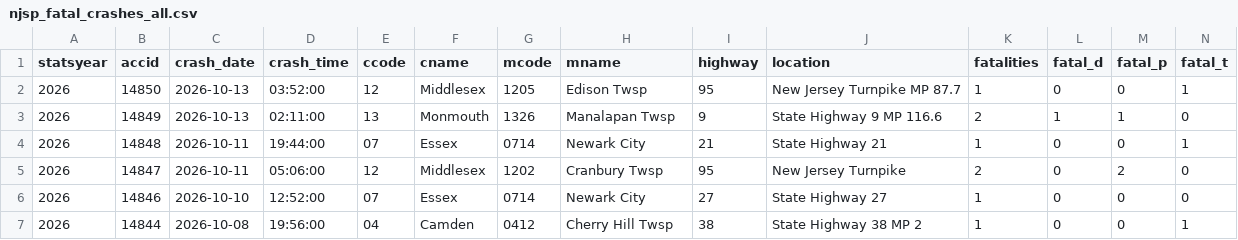
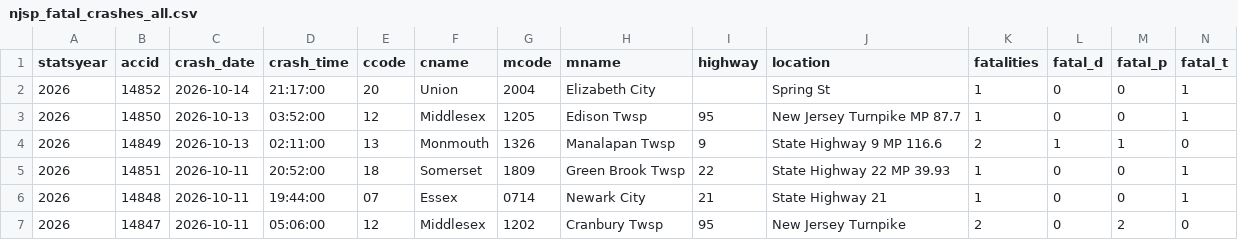
Before and after one commit to unneccesary-roughage/nj-crashes, a CSV file: exports/njsp_fatal_crashes_all.csv, drawn as a sheet; only a part is shown; the shorter side is filled out with more unchanged rows; rows hold the shown columns only; the diff names each change by its address in the sheet, - before the commit and + after, or states it on an @@ line.

```diff
--- a/exports/njsp_fatal_crashes_all.csv
+++ b/exports/njsp_fatal_crashes_all.csv
+row 2: 2026 | 14852 | 2026-10-14 | 21:17:00 | 20 | Union | 2004 | Elizabeth City |  | Spring St | 1 | 0 | 0 | 1
+row 5: 2026 | 14851 | 2026-10-11 | 20:52:00 | 18 | Somerset | 1809 | Green Brook Twsp | 22 | State Highway 22 MP 39.93 | 1 | 0 | 0 | 1
```
Also changed, not shown: exports/njsp_monthly_totals_by_year.csv, 4 other files.
